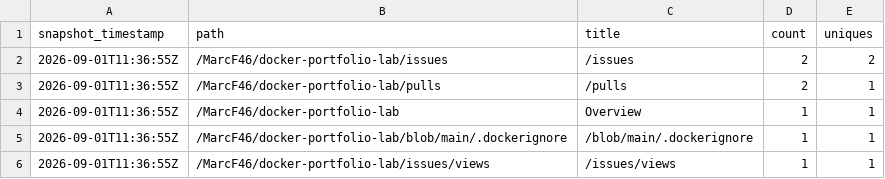
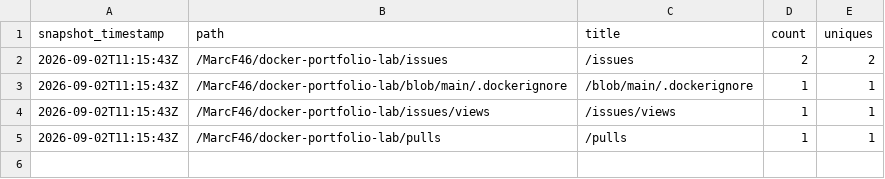
Before and after one commit to MarcF46/docker-portfolio-lab, a CSV file: analytics/github-traffic/summary/paths_latest.csv, drawn as a sheet.

```diff
--- a/analytics/github-traffic/summary/paths_latest.csv
+++ b/analytics/github-traffic/summary/paths_latest.csv
@@ -1,6 +1,5 @@
 snapshot_timestamp,path,title,count,uniques
-2026-09-01T11:36:55Z,/MarcF46/docker-portfolio-lab/issues,/issues,2,2
-2026-09-01T11:36:55Z,/MarcF46/docker-portfolio-lab/pulls,/pulls,2,1
-2026-09-01T11:36:55Z,/MarcF46/docker-portfolio-lab,Overview,1,1
-2026-09-01T11:36:55Z,/MarcF46/docker-portfolio-lab/blob/main/.dockerignore,/blob/main/.dockerignore,1,1
-2026-09-01T11:36:55Z,/MarcF46/docker-portfolio-lab/issues/views,/issues/views,1,1
+2026-09-02T11:15:43Z,/MarcF46/docker-portfolio-lab/issues,/issues,2,2
+2026-09-02T11:15:43Z,/MarcF46/docker-portfolio-lab/blob/main/.dockerignore,/blob/main/.dockerignore,1,1
+2026-09-02T11:15:43Z,/MarcF46/docker-portfolio-lab/issues/views,/issues/views,1,1
+2026-09-02T11:15:43Z,/MarcF46/docker-portfolio-lab/pulls,/pulls,1,1
```
Also changed, not shown: analytics/github-traffic/summary/clones_daily.csv, analytics/github-traffic/summary/views_daily.csv, 5 other files.
